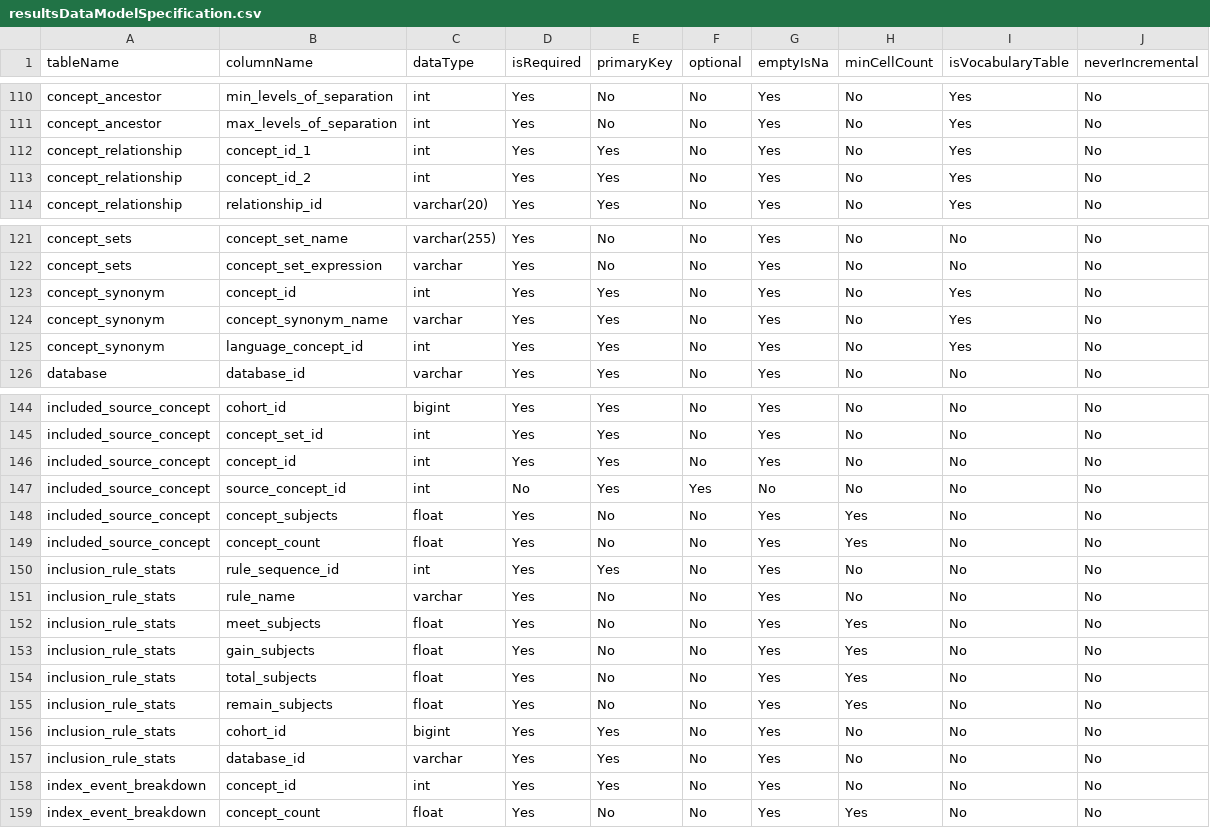
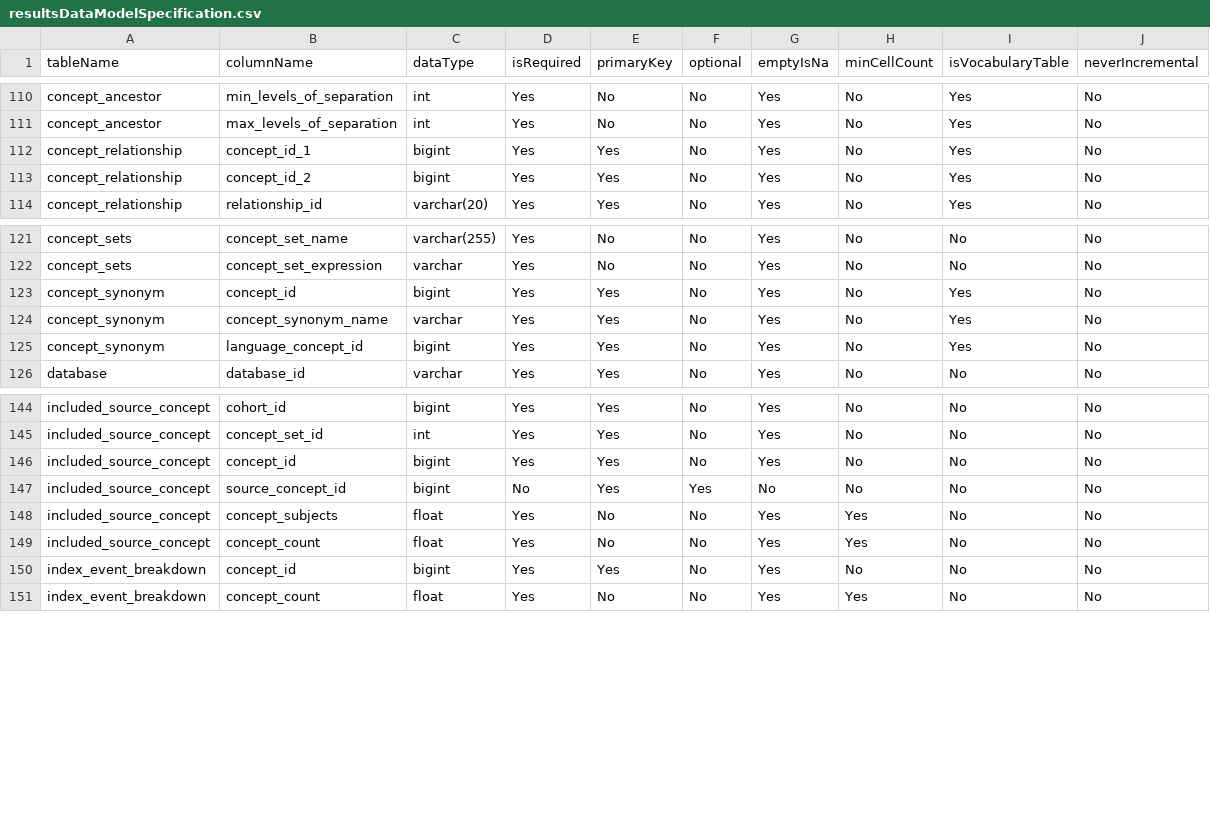
Before and after one commit to OHDSI/ShinyDeploy, a CSV file: PhenotypeLibrary/data/resultsDataModelSpecification.csv, drawn as a sheet; only a part is shown, gaps mark what is left out; the diff covers the shown part only.

Commit message:
Phenotype Library version 3.2 cohort diagnostics

```diff
--- a/PhenotypeLibrary/data/resultsDataModelSpecification.csv
+++ b/PhenotypeLibrary/data/resultsDataModelSpecification.csv
@@ -111,4 +111,4 @@ concept_ancestor,min_levels_of_separation,int,Yes,No,No,Yes,No,Yes,No
 concept_ancestor,max_levels_of_separation,int,Yes,No,No,Yes,No,Yes,No
-concept_relationship,concept_id_1,int,Yes,Yes,No,Yes,No,Yes,No
-concept_relationship,concept_id_2,int,Yes,Yes,No,Yes,No,Yes,No
+concept_relationship,concept_id_1,bigint,Yes,Yes,No,Yes,No,Yes,No
+concept_relationship,concept_id_2,bigint,Yes,Yes,No,Yes,No,Yes,No
 concept_relationship,relationship_id,varchar(20),Yes,Yes,No,Yes,No,Yes,No
@@ -122,5 +122,5 @@ concept_sets,concept_set_name,varchar(255),Yes,No,No,Yes,No,No,No
 concept_sets,concept_set_expression,varchar,Yes,No,No,Yes,No,No,No
-concept_synonym,concept_id,int,Yes,Yes,No,Yes,No,Yes,No
+concept_synonym,concept_id,bigint,Yes,Yes,No,Yes,No,Yes,No
 concept_synonym,concept_synonym_name,varchar,Yes,Yes,No,Yes,No,Yes,No
-concept_synonym,language_concept_id,int,Yes,Yes,No,Yes,No,Yes,No
+concept_synonym,language_concept_id,bigint,Yes,Yes,No,Yes,No,Yes,No
 database,database_id,varchar,Yes,Yes,No,Yes,No,No,No
@@ -145,15 +145,7 @@ included_source_concept,cohort_id,bigint,Yes,Yes,No,Yes,No,No,No
 included_source_concept,concept_set_id,int,Yes,Yes,No,Yes,No,No,No
-included_source_concept,concept_id,int,Yes,Yes,No,Yes,No,No,No
-included_source_concept,source_concept_id,int,No,Yes,Yes,No,No,No,No
+included_source_concept,concept_id,bigint,Yes,Yes,No,Yes,No,No,No
+included_source_concept,source_concept_id,bigint,No,Yes,Yes,No,No,No,No
 included_source_concept,concept_subjects,float,Yes,No,No,Yes,Yes,No,No
 included_source_concept,concept_count,float,Yes,No,No,Yes,Yes,No,No
-inclusion_rule_stats,rule_sequence_id,int,Yes,Yes,No,Yes,No,No,No
-inclusion_rule_stats,rule_name,varchar,Yes,No,No,Yes,No,No,No
-inclusion_rule_stats,meet_subjects,float,Yes,No,No,Yes,Yes,No,No
-inclusion_rule_stats,gain_subjects,float,Yes,No,No,Yes,Yes,No,No
-inclusion_rule_stats,total_subjects,float,Yes,No,No,Yes,Yes,No,No
-inclusion_rule_stats,remain_subjects,float,Yes,No,No,Yes,Yes,No,No
-inclusion_rule_stats,cohort_id,bigint,Yes,Yes,No,Yes,No,No,No
-inclusion_rule_stats,database_id,varchar,Yes,Yes,No,Yes,No,No,No
-index_event_breakdown,concept_id,int,Yes,Yes,No,Yes,No,No,No
+index_event_breakdown,concept_id,bigint,Yes,Yes,No,Yes,No,No,No
 index_event_breakdown,concept_count,float,Yes,No,No,Yes,Yes,No,No
```
Also changed, not shown: 8 edited cells elsewhere in this file, 55 other files.
